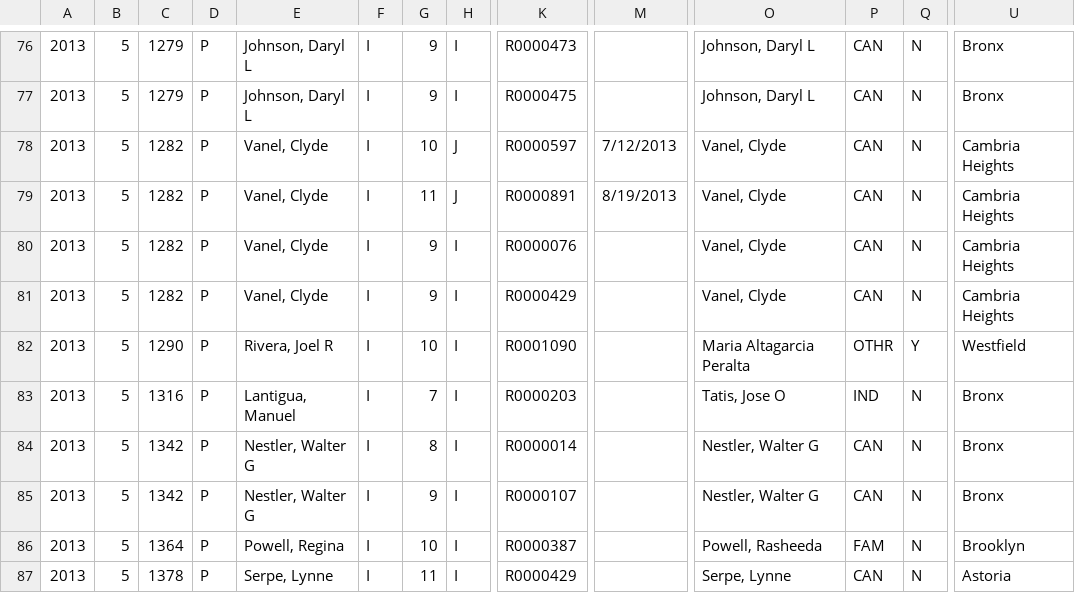
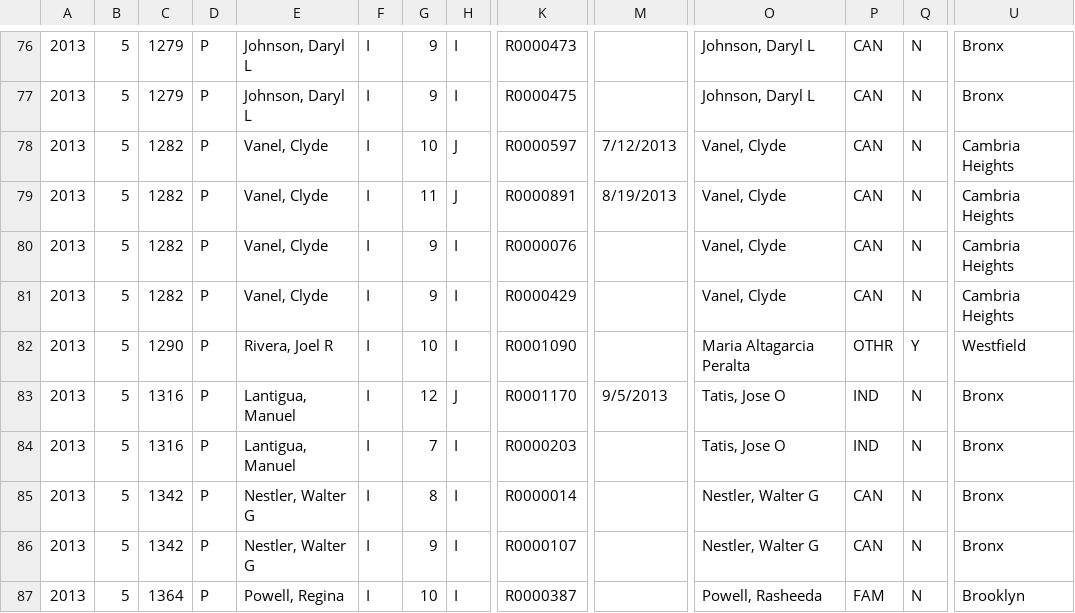
Before and after one commit to fedex1/New-York-City-Campaign-Finance-Board-Data, a CSV file: cfb-scheduleijk-2013.csv, drawn as a sheet; only a part is shown, gaps mark what is left out; the shorter side is filled out with more unchanged rows; rows hold the shown columns only; the diff names each change by its address in the sheet, - before the commit and + after, or states it on an @@ line.

Commit message:
update scheduleijk 20130920

```diff
--- a/cfb-scheduleijk-2013.csv
+++ b/cfb-scheduleijk-2013.csv
+row 83: 2013 | 5 | 1316 | P | Lantigua, Manuel | I | 12 | J | R0001170 | 9/5/2013 | Tatis, Jose O | IND | N | Bronx
```
